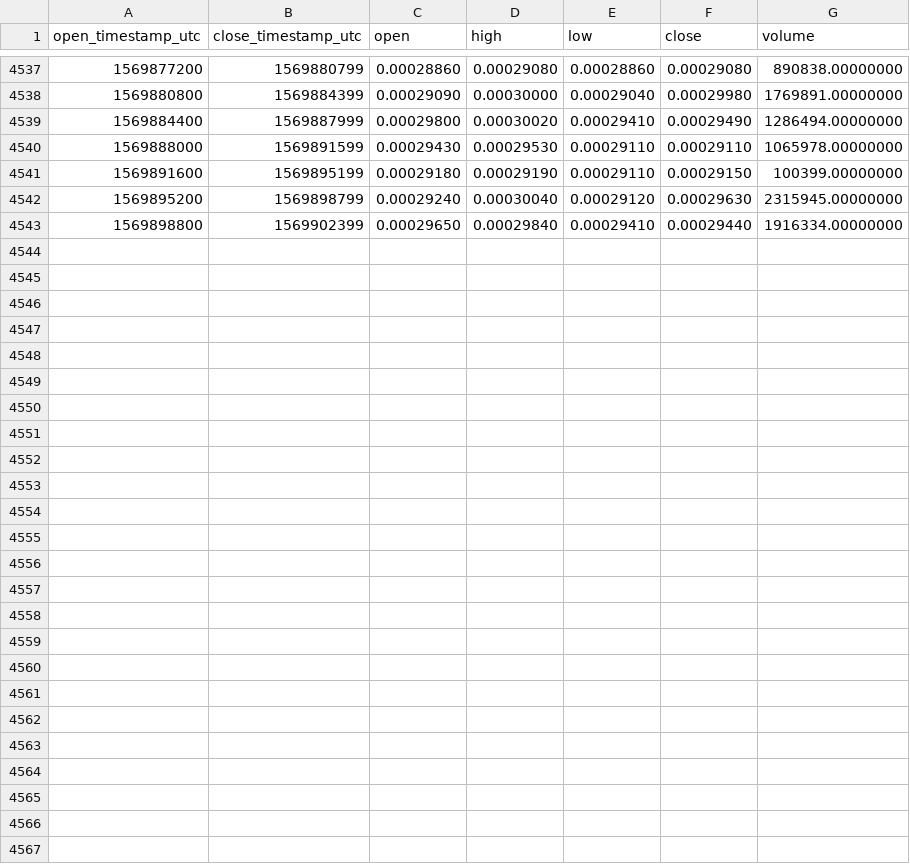
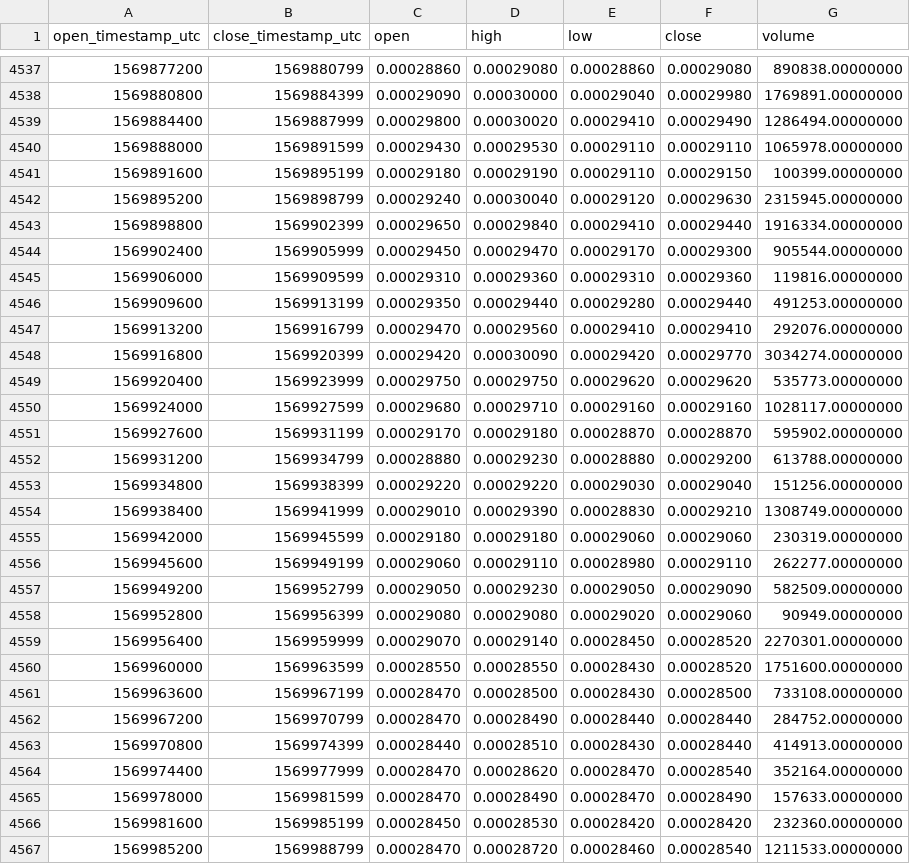
Before and after one commit to cryptobigbro/binance-CELRBNB, a CSV file: binance-CELRBNB-1h.csv, drawn as a sheet; only a part is shown, gaps mark what is left out; the diff names each change by its address in the sheet, - before the commit and + after, or states it on an @@ line.

Commit message:
Update OHLCV data.

```diff
--- a/binance-CELRBNB-1h.csv
+++ b/binance-CELRBNB-1h.csv
+row 4544: 1569902400 | 1569905999 | 0.00029450 | 0.00029470 | 0.00029170 | 0.00029300 | 905544.00000000
+row 4545: 1569906000 | 1569909599 | 0.00029310 | 0.00029360 | 0.00029310 | 0.00029360 | 119816.00000000
+row 4546: 1569909600 | 1569913199 | 0.00029350 | 0.00029440 | 0.00029280 | 0.00029440 | 491253.00000000
+row 4547: 1569913200 | 1569916799 | 0.00029470 | 0.00029560 | 0.00029410 | 0.00029410 | 292076.00000000
+row 4548: 1569916800 | 1569920399 | 0.00029420 | 0.00030090 | 0.00029420 | 0.00029770 | 3034274.00000000
+row 4549: 1569920400 | 1569923999 | 0.00029750 | 0.00029750 | 0.00029620 | 0.00029620 | 535773.00000000
+row 4550: 1569924000 | 1569927599 | 0.00029680 | 0.00029710 | 0.00029160 | 0.00029160 | 1028117.00000000
+row 4551: 1569927600 | 1569931199 | 0.00029170 | 0.00029180 | 0.00028870 | 0.00028870 | 595902.00000000
+row 4552: 1569931200 | 1569934799 | 0.00028880 | 0.00029230 | 0.00028880 | 0.00029200 | 613788.00000000
+row 4553: 1569934800 | 1569938399 | 0.00029220 | 0.00029220 | 0.00029030 | 0.00029040 | 151256.00000000
+row 4554: 1569938400 | 1569941999 | 0.00029010 | 0.00029390 | 0.00028830 | 0.00029210 | 1308749.00000000
+row 4555: 1569942000 | 1569945599 | 0.00029180 | 0.00029180 | 0.00029060 | 0.00029060 | 230319.00000000
+row 4556: 1569945600 | 1569949199 | 0.00029060 | 0.00029110 | 0.00028980 | 0.00029110 | 262277.00000000
+row 4557: 1569949200 | 1569952799 | 0.00029050 | 0.00029230 | 0.00029050 | 0.00029090 | 582509.00000000
+row 4558: 1569952800 | 1569956399 | 0.00029080 | 0.00029080 | 0.00029020 | 0.00029060 | 90949.00000000
+row 4559: 1569956400 | 1569959999 | 0.00029070 | 0.00029140 | 0.00028450 | 0.00028520 | 2270301.00000000
+row 4560: 1569960000 | 1569963599 | 0.00028550 | 0.00028550 | 0.00028430 | 0.00028520 | 1751600.00000000
+row 4561: 1569963600 | 1569967199 | 0.00028470 | 0.00028500 | 0.00028430 | 0.00028500 | 733108.00000000
+row 4562: 1569967200 | 1569970799 | 0.00028470 | 0.00028490 | 0.00028440 | 0.00028440 | 284752.00000000
+row 4563: 1569970800 | 1569974399 | 0.00028440 | 0.00028510 | 0.00028430 | 0.00028440 | 414913.00000000
+row 4564: 1569974400 | 1569977999 | 0.00028470 | 0.00028620 | 0.00028470 | 0.00028540 | 352164.00000000
+row 4565: 1569978000 | 1569981599 | 0.00028470 | 0.00028490 | 0.00028470 | 0.00028490 | 157633.00000000
+row 4566: 1569981600 | 1569985199 | 0.00028450 | 0.00028530 | 0.00028420 | 0.00028420 | 232360.00000000
+row 4567: 1569985200 | 1569988799 | 0.00028470 | 0.00028720 | 0.00028460 | 0.00028540 | 1211533.00000000
```
Also changed, not shown: binance-CELRBNB-1d.csv.
